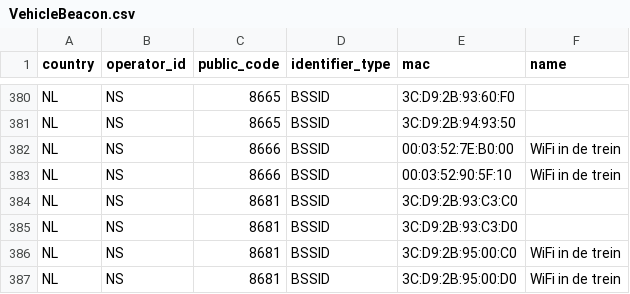
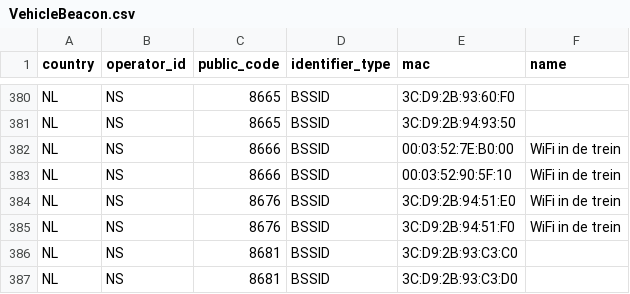
Before and after one commit to StichtingOpenGeo/VehicleBeacon, a CSV file: VehicleBeacon.csv, drawn as a sheet; only a part is shown, gaps mark what is left out; the shorter side is filled out with more unchanged rows.

Commit message:
NS:8676

```diff
--- a/VehicleBeacon.csv
+++ b/VehicleBeacon.csv
@@ -383,2 +383,4 @@ NL,NS,8666,BSSID,00:03:52:7E:B0:00,WiFi in de trein
 NL,NS,8666,BSSID,00:03:52:90:5F:10,WiFi in de trein
+NL,NS,8676,BSSID,3C:D9:2B:94:51:E0,WiFi in de trein
+NL,NS,8676,BSSID,3C:D9:2B:94:51:F0,WiFi in de trein
 NL,NS,8681,BSSID,3C:D9:2B:93:C3:C0,
```
